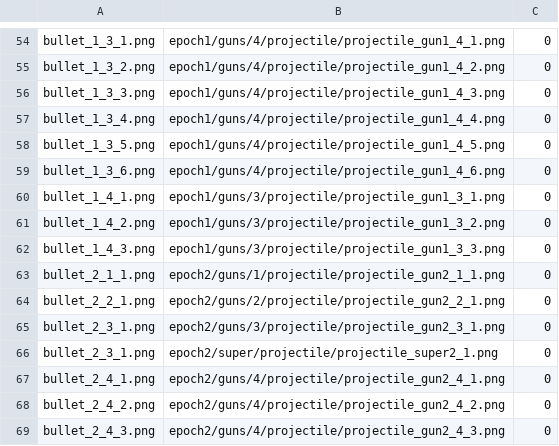
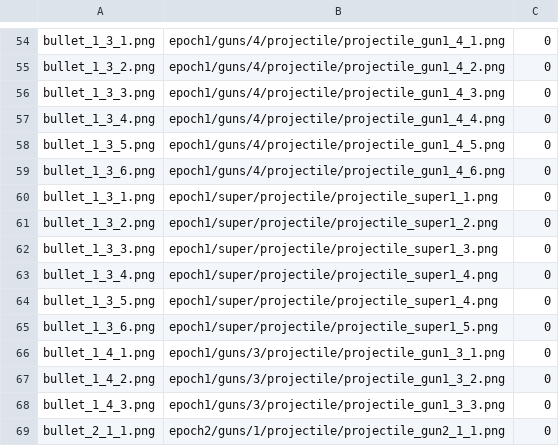
Before and after one commit to andreyMalec/the-wars-port, a CSV file: dict.csv, drawn as a sheet; only a part is shown, gaps mark what is left out; the shorter side is filled out with more unchanged rows.

```diff
--- a/dict.csv
+++ b/dict.csv
@@ -59,2 +59,8 @@ bullet_1_3_5.png;epoch1/guns/4/projectile/projectile_gun1_4_5.png;0
 bullet_1_3_6.png;epoch1/guns/4/projectile/projectile_gun1_4_6.png;0
+bullet_1_3_1.png;epoch1/super/projectile/projectile_super1_1.png;0
+bullet_1_3_2.png;epoch1/super/projectile/projectile_super1_2.png;0
+bullet_1_3_3.png;epoch1/super/projectile/projectile_super1_3.png;0
+bullet_1_3_4.png;epoch1/super/projectile/projectile_super1_4.png;0
+bullet_1_3_5.png;epoch1/super/projectile/projectile_super1_4.png;0
+bullet_1_3_6.png;epoch1/super/projectile/projectile_super1_5.png;0
 bullet_1_4_1.png;epoch1/guns/3/projectile/projectile_gun1_3_1.png;0
```
Also changed, not shown: 55 other files.
